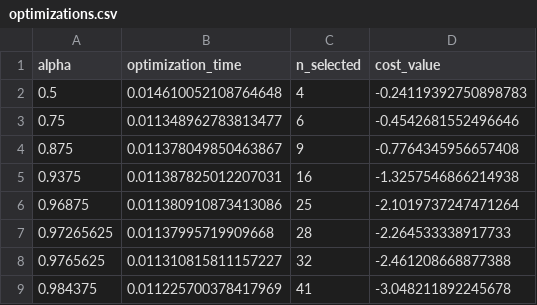
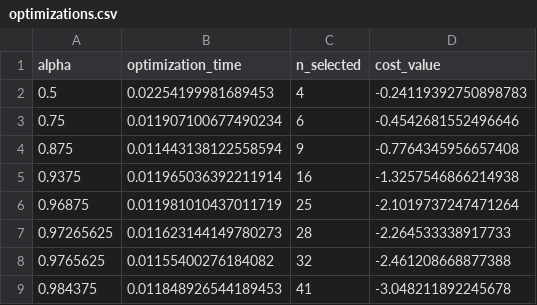
Before and after one commit to diiego-s/isw-qubo-classification-G15, a CSV file: outputs/optimizations.csv, drawn as a sheet.

Commit message:
Add outputs, GUI, LLM logs, and update deps
Add pipeline run artifacts: preprocessing_res.json, feature_selection_res.json, reduced_train.csv, reduced_test.csv, uploaded_input.csv and other output metrics. Include LLM usage logs and example files under reports/llm_usage, add a new GUI implementation (src/qubo_project/gui.py) and compiled .pyc artifacts. Update optimizations.csv and training_metrics.json with new timing/alpha values and adjust requirements.txt. These changes capture a recent run of the preprocessing/feature-selection/training pipeline and add tooling/logs for investigation.

Co-Authored-By: mikiichillo <183528528+mikiichillo@users.noreply.github.com>

```diff
--- a/outputs/optimizations.csv
+++ b/outputs/optimizations.csv
@@ -1,9 +1,9 @@
 alpha,optimization_time,n_selected,cost_value
-0.5,0.014610052108764648,4,-0.24119392750898783
-0.75,0.011348962783813477,6,-0.4542681552496646
-0.875,0.011378049850463867,9,-0.7764345956657408
-0.9375,0.011387825012207031,16,-1.3257546866214938
-0.96875,0.011380910873413086,25,-2.1019737247471264
-0.97265625,0.01137995719909668,28,-2.264533338917733
-0.9765625,0.011310815811157227,32,-2.461208668877388
-0.984375,0.011225700378417969,41,-3.048211892245678
+0.5,0.02254199981689453,4,-0.24119392750898783
+0.75,0.011907100677490234,6,-0.4542681552496646
+0.875,0.011443138122558594,9,-0.7764345956657408
+0.9375,0.011965036392211914,16,-1.3257546866214938
+0.96875,0.011981010437011719,25,-2.1019737247471264
+0.97265625,0.011623144149780273,28,-2.264533338917733
+0.9765625,0.01155400276184082,32,-2.461208668877388
+0.984375,0.011848926544189453,41,-3.048211892245678
```
Also changed, not shown: 12 other files.
